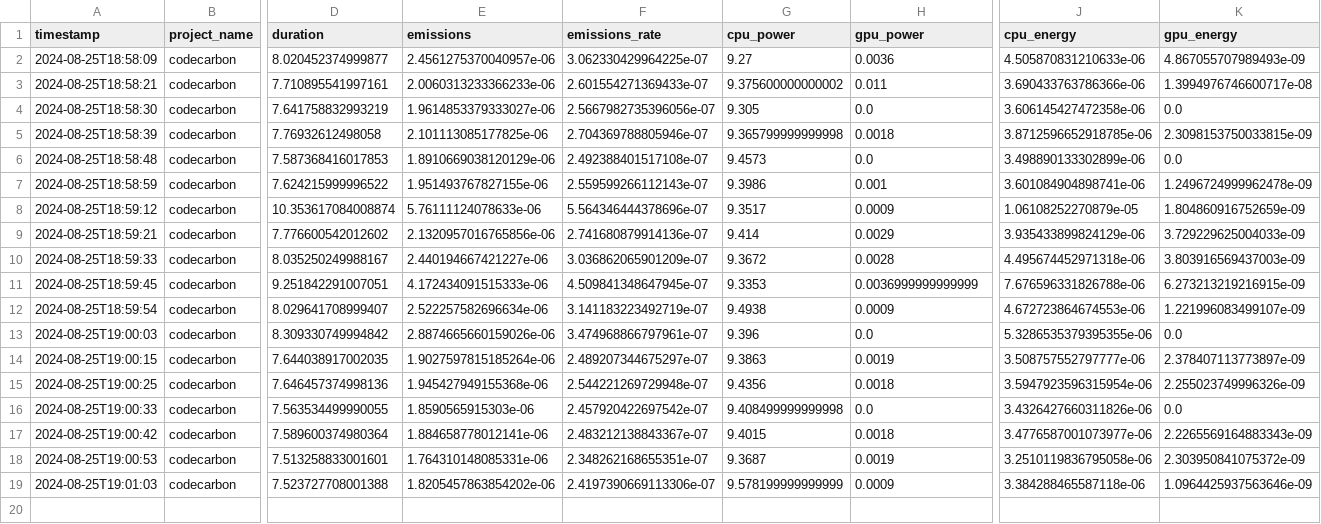
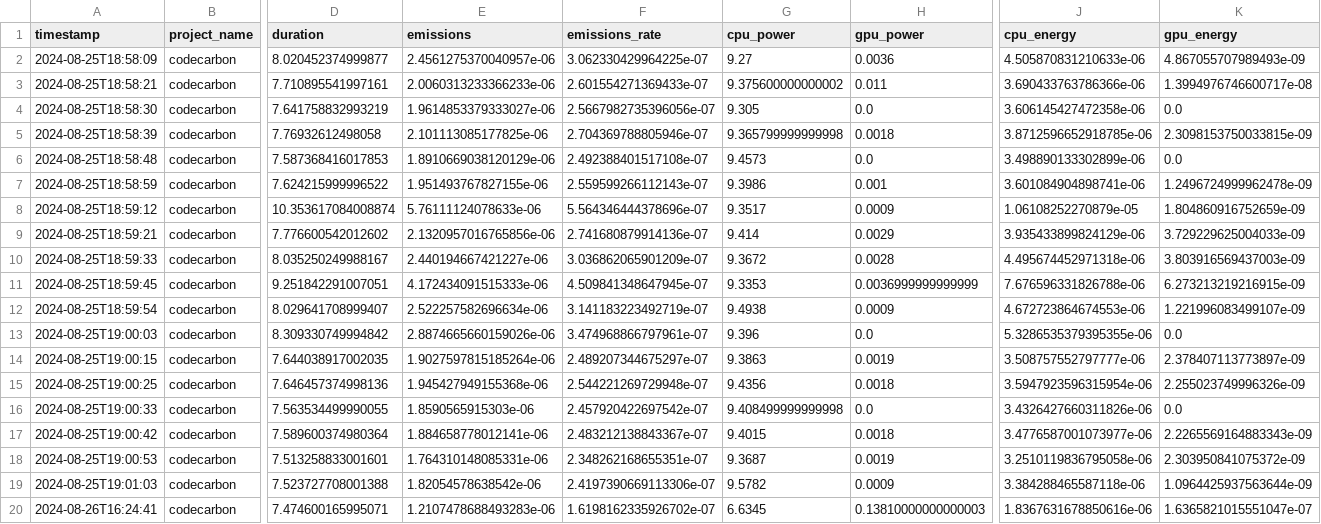
Before and after one commit to Pampaj7/SWAM, a CSV file: src/java/emissions.csv, drawn as a sheet; only a part is shown, gaps mark what is left out; rows hold the shown columns only; the diff names each change by its address in the sheet, - before the commit and + after, or states it on an @@ line.

```diff
--- a/src/java/emissions.csv
+++ b/src/java/emissions.csv
-E19 (emissions): 1.8205457863854202e-06
+E19 (emissions): 1.82054578638542e-06
-G19 (cpu_power): 9.578199999999999
+G19 (cpu_power): 9.5782
-K19 (gpu_energy): 1.0964425937563646e-09
+K19 (gpu_energy): 1.0964425937563644e-09
+row 20: 2024-08-26T16:24:41 | codecarbon | 7.474600165995071 | 1.2107478688493283e-06 | 1.6198162335926702e-07 | 6.6345 | 0.13810000000000003 | 1.8367631678850616e-06 | 1.6365821015551047e-07
```
Also changed, not shown: src/R/emissions.csv, src/cpp/emissions/emissions.csv, 24 other files.
